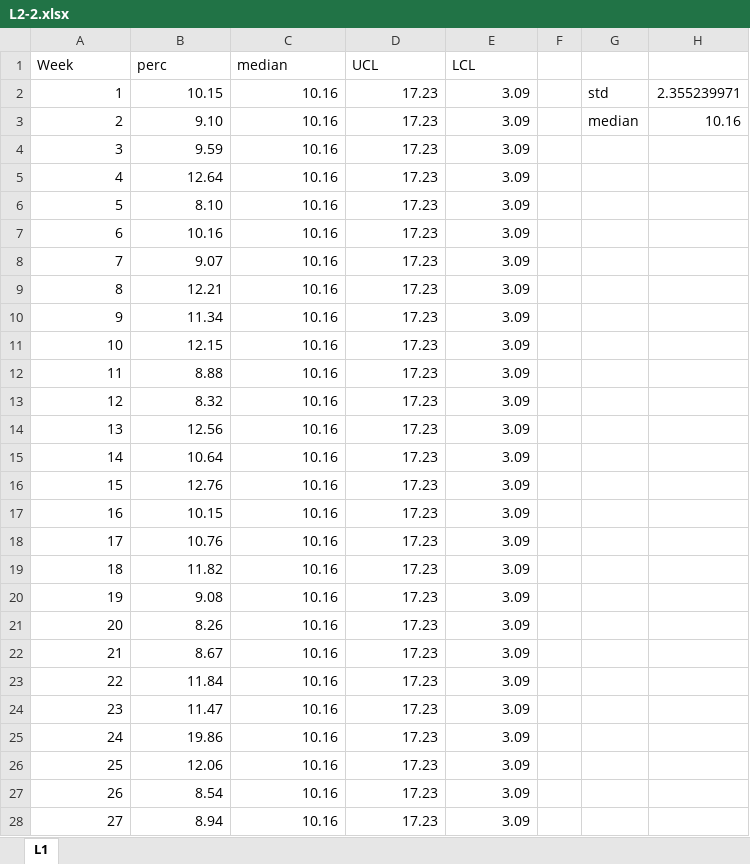
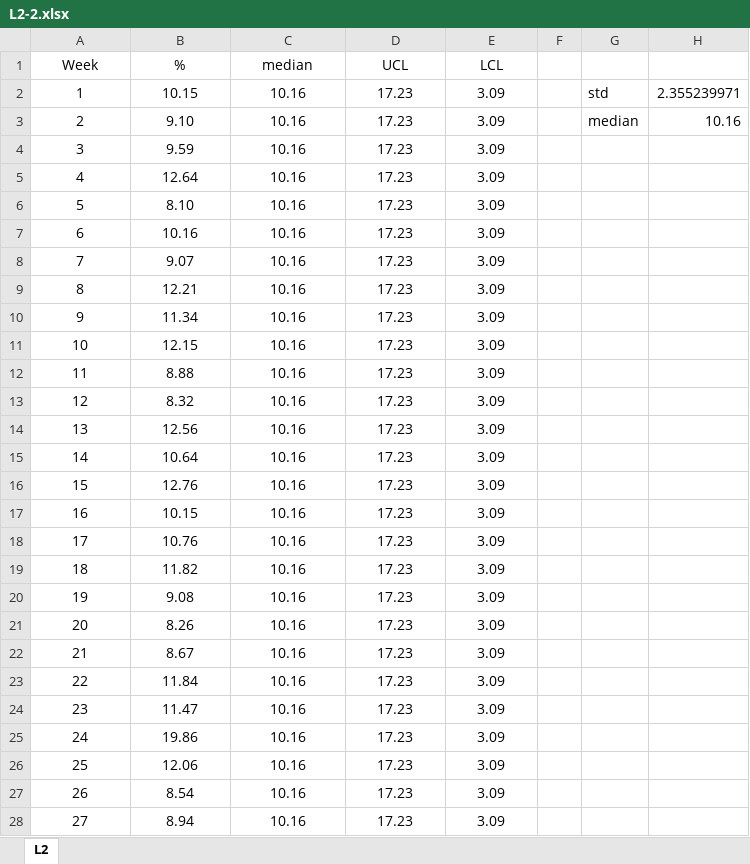
Before and after one commit to alioh/IHI-QI104, an Excel workbook: xlsx/L2-2.xlsx, sheet L2, drawn as a sheet; only a part is shown; values as stored, in another font and other column widths than the file's, no borders; charts and pictures not drawn; the diff covers the shown part only; the diff names each change by its address in the sheet, - before the commit and + after, or states it on an @@ line.

Commit message:
edit xlsx files added L3

```diff
--- a/xlsx/L2-2.xlsx (sheet L2)
+++ b/xlsx/L2-2.xlsx (sheet L2)
-sheet tab: L1
+sheet tab: L2
-A1:E1 alignment: left
+A1:E1 alignment: center
-B1: perc
+B1: %
-A2:E28 alignment: right
+A2:E28 alignment: center
```
Also changed, not shown: cell formats elsewhere in this sheet, charts or pictures, xlsx/L1-1.xlsx, xlsx/L1-2.xlsx, 8 other files.
